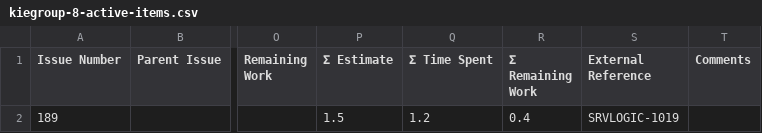
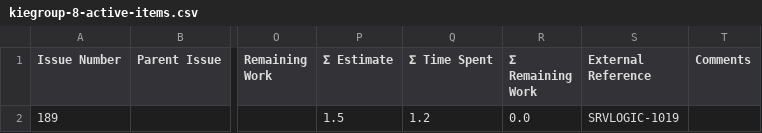
Before and after one commit to kubesmarts/pm-automations, a CSV file: exports/kiegroup-8-active-items.csv, drawn as a sheet; only a part is shown, gaps mark what is left out; the diff names each change by its address in the sheet, - before the commit and + after, or states it on an @@ line.

```diff
--- a/exports/kiegroup-8-active-items.csv
+++ b/exports/kiegroup-8-active-items.csv
-R2 (Σ Remaining Work): 0.4
+R2 (Σ Remaining Work): 0.0
```
Also changed, not shown: exports/kiegroup-9-active-items.csv, exports/kubesmarts-1-active-items.csv, 1 other file.
